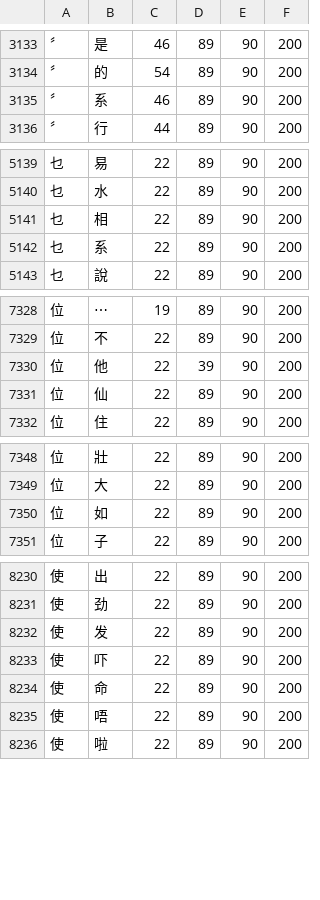
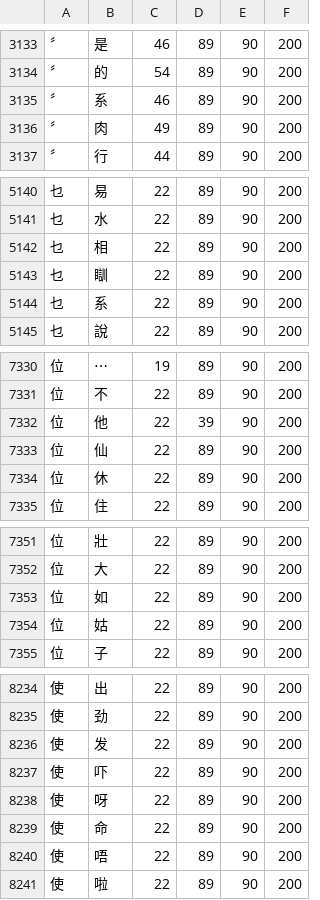
Before and after one commit to KarlTDebiec/Scinoephile, a CSV file: scinoephile/data/ocr/char_pair_gaps.csv, drawn as a sheet; only a part is shown, gaps mark what is left out; the diff covers the shown part only; the diff names each change by its address in the sheet, - before the commit and + after, or states it on an @@ line.

```diff
--- a/scinoephile/data/ocr/char_pair_gaps.csv
+++ b/scinoephile/data/ocr/char_pair_gaps.csv
+row 3136: 〞 | 肉 | 49 | 89 | 90 | 200
+row 5143: 乜 | 瞓 | 22 | 89 | 90 | 200
+row 7334: 位 | 休 | 22 | 89 | 90 | 200
+row 7354: 位 | 姑 | 22 | 89 | 90 | 200
+row 8238: 使 | 呀 | 22 | 89 | 90 | 200
```
Also changed, not shown: 25 added rows and 4 edited cells elsewhere in this file, scinoephile/data/ocr/char_dims_2.csv, scinoephile/data/ocr/char_dims_3.csv, 4 other files.
